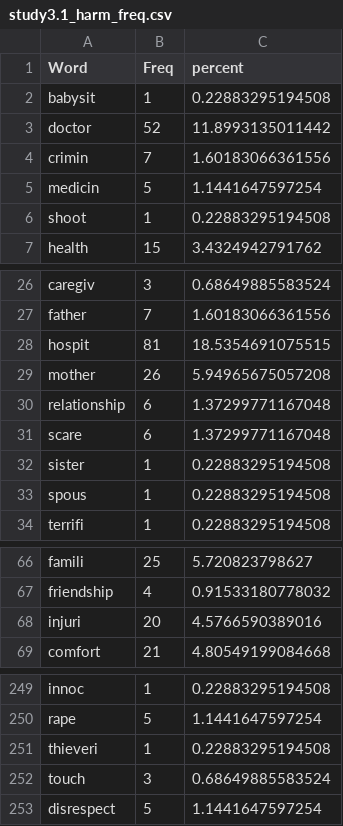
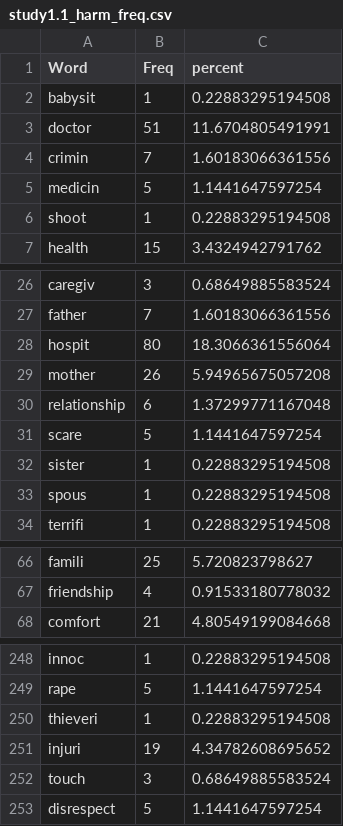
Before and after one commit to doomlab/Will-Pilot, a CSV file: study1_data/study1.1_harm_freq.csv (was exp3_data/study3.1_harm_freq.csv), drawn as a sheet; only a part is shown, gaps mark what is left out.

```diff
--- a/exp3_data/study3.1_harm_freq.csv
+++ b/study1_data/study1.1_harm_freq.csv
@@ -2,3 +2,3 @@
 "babysit",1,0.22883295194508
-"doctor",52,11.8993135011442
+"doctor",51,11.6704805491991
 "crimin",7,1.60183066361556
@@ -27,6 +27,6 @@
 "father",7,1.60183066361556
-"hospit",81,18.5354691075515
+"hospit",80,18.3066361556064
 "mother",26,5.94965675057208
 "relationship",6,1.37299771167048
-"scare",6,1.37299771167048
+"scare",5,1.1441647597254
 "sister",1,0.22883295194508
@@ -67,3 +67,2 @@
 "friendship",4,0.91533180778032
-"injuri",20,4.5766590389016
 "comfort",21,4.80549199084668
@@ -251,2 +250,3 @@
 "thieveri",1,0.22883295194508
+"injuri",19,4.34782608695652
 "touch",3,0.68649885583524
```
Also changed, not shown: study1_data/study1.1_authority_freq.csv, study1_data/study1.1_fair_freq.csv, 69 other files.
